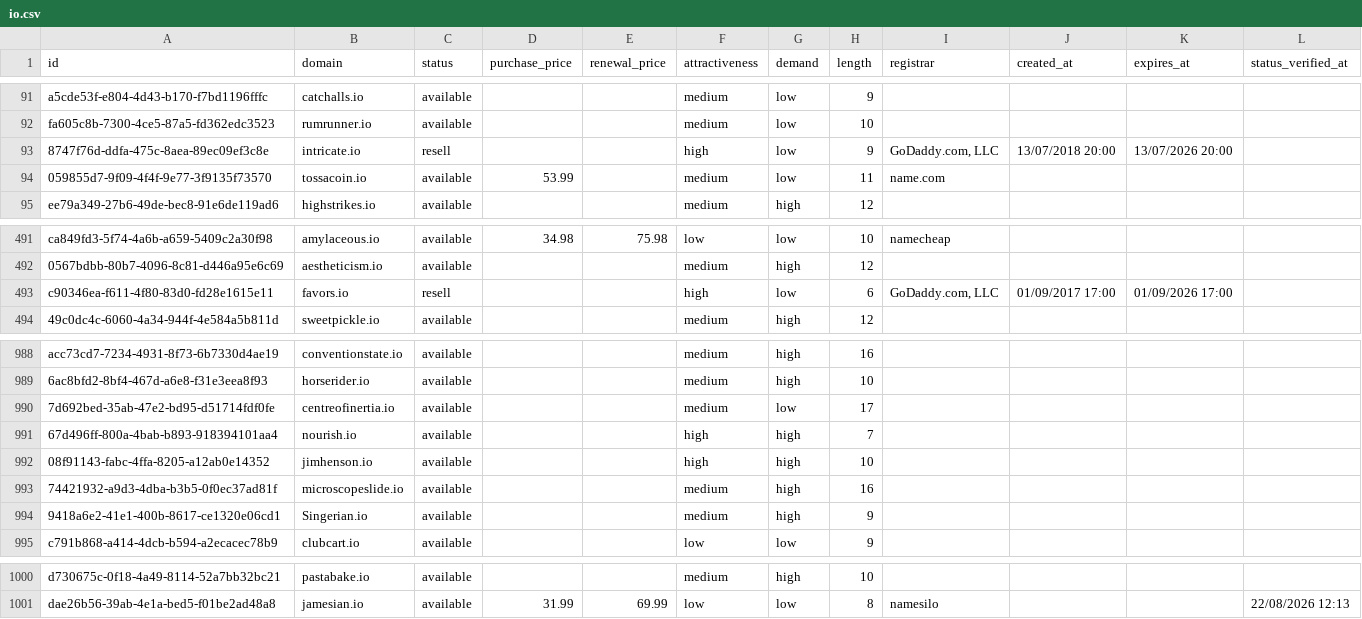
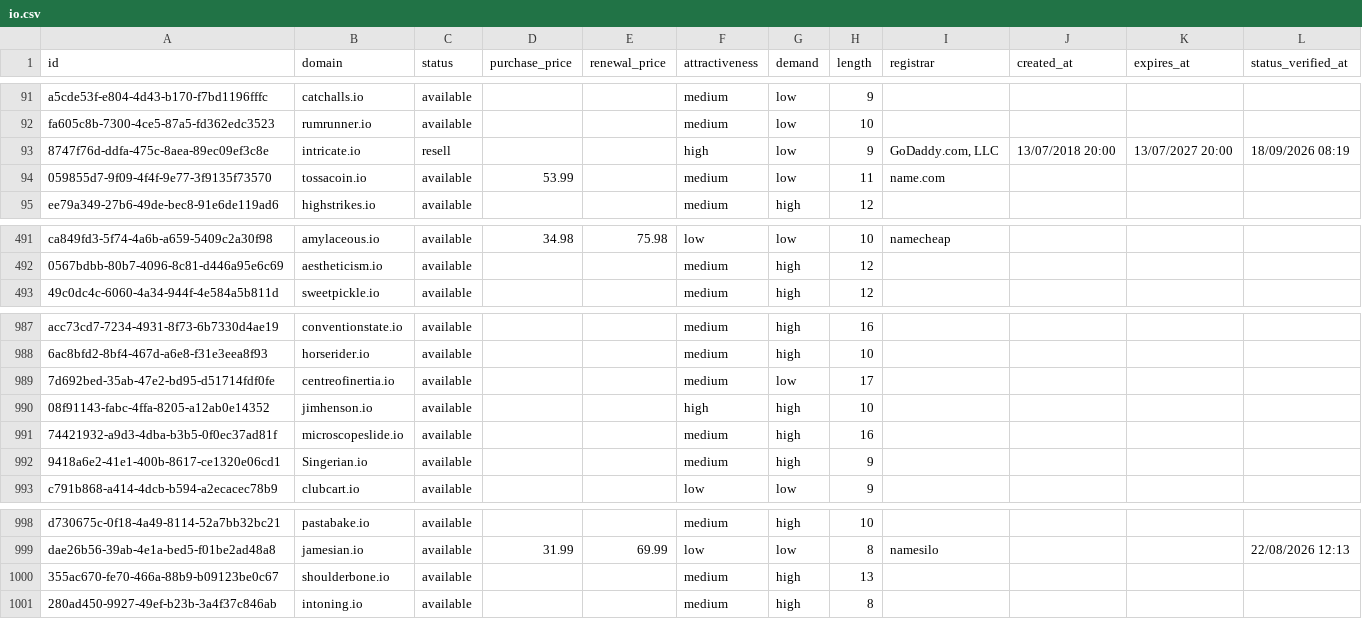
Before and after one commit to UniqueDomains/io-oneword-domains, a CSV file: io.csv, drawn as a sheet; only a part is shown, gaps mark what is left out.

Commit message:
Domains update

```diff
--- a/io.csv
+++ b/io.csv
@@ -92,3 +92,3 @@ a5cde53f-e804-4d43-b170-f7bd1196fffc,catchalls.io,available,,,medium,low,9,,,,
 fa605c8b-7300-4ce5-87a5-fd362edc3523,rumrunner.io,available,,,medium,low,10,,,,
-8747f76d-ddfa-475c-8aea-89ec09ef3c8e,intricate.io,resell,,,high,low,9,"GoDaddy.com, LLC",13/07/2018 20:00,13/07/2026 20:00,
+8747f76d-ddfa-475c-8aea-89ec09ef3c8e,intricate.io,resell,,,high,low,9,"GoDaddy.com, LLC",13/07/2018 20:00,13/07/2027 20:00,18/09/2026 08:19
 059855d7-9f09-4f4f-9e77-3f9135f73570,tossacoin.io,available,53.99,,medium,low,11,name.com,,,
@@ -492,3 +492,2 @@ ca849fd3-5f74-4a6b-a659-5409c2a30f98,amylaceous.io,available,34.98,75.98,low,low
 0567bdbb-80b7-4096-8c81-d446a95e6c69,aestheticism.io,available,,,medium,high,12,,,,
-c90346ea-f611-4f80-83d0-fd28e1615e11,favors.io,resell,,,high,low,6,"GoDaddy.com, LLC",01/09/2017 17:00,01/09/2026 17:00,
 49c0dc4c-6060-4a34-944f-4e584a5b811d,sweetpickle.io,available,,,medium,high,12,,,,
@@ -990,3 +989,2 @@ acc73cd7-7234-4931-8f73-6b7330d4ae19,conventionstate.io,available,,,medium,high,
 7d692bed-35ab-47e2-bd95-d51714fdf0fe,centreofinertia.io,available,,,medium,low,17,,,,
-67d496ff-800a-4bab-b893-918394101aa4,nourish.io,available,,,high,high,7,,,,
 08f91143-fabc-4ffa-8205-a12ab0e14352,jimhenson.io,available,,,high,high,10,,,,
@@ -1001 +999,3 @@ d730675c-0f18-4a49-8114-52a7bb32bc21,pastabake.io,available,,,medium,high,10,,,,
 dae26b56-39ab-4e1a-bed5-f01be2ad48a8,jamesian.io,available,31.99,69.99,low,low,8,namesilo,,,22/08/2026 12:13
+355ac670-fe70-466a-88b9-b09123be0c67,shoulderbone.io,available,,,medium,high,13,,,,
+280ad450-9927-49ef-b23b-3a4f37c846ab,intoning.io,available,,,medium,high,8,,,,
```
Also changed, not shown: 3 other files.
